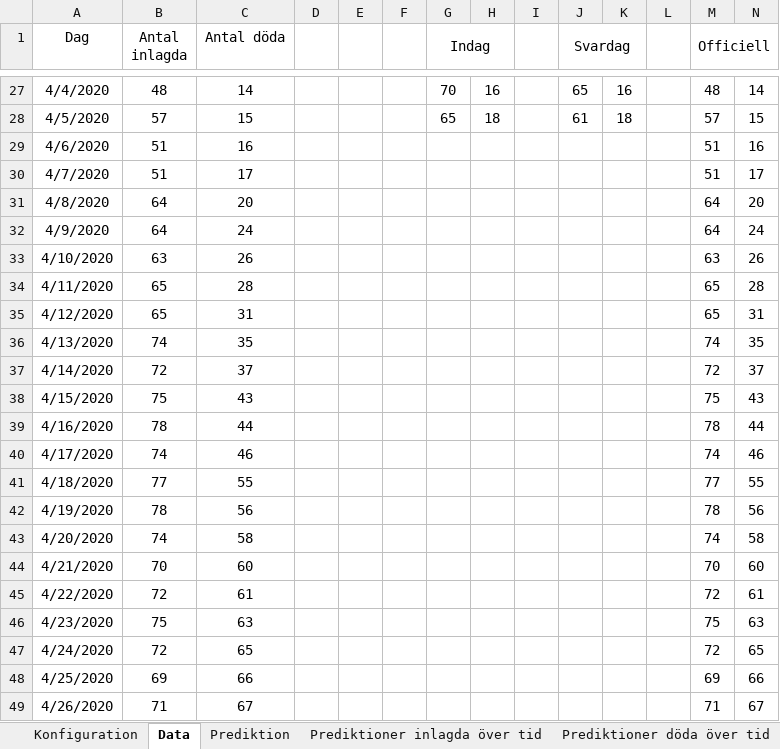
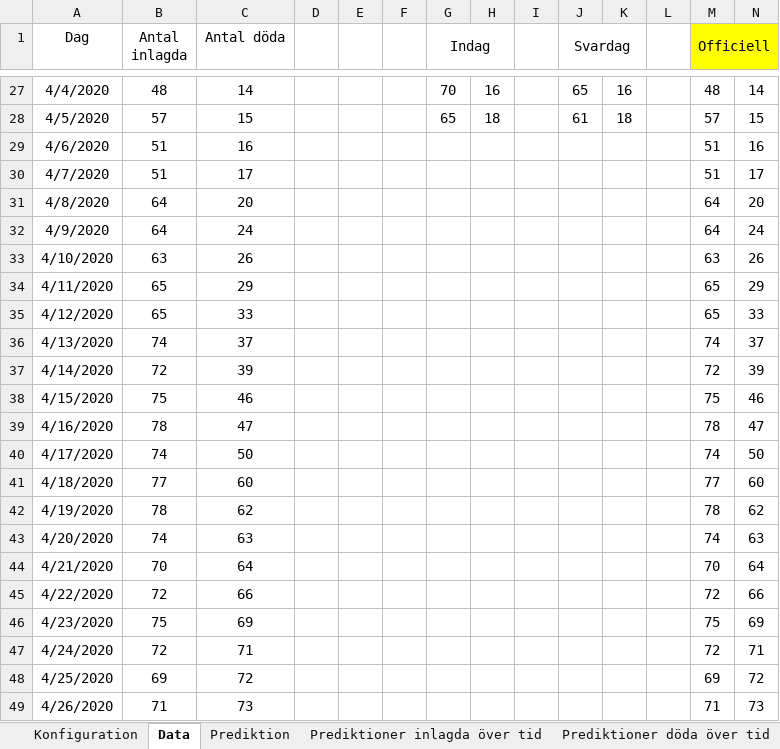
Before and after one commit to LarsAstrom/CoronaPrediction, an Excel workbook: excel_ark/simulation.xlsx, sheet Data, drawn as a sheet; only a part is shown, gaps mark what is left out; values as stored, in another font and other column widths than the file's, no borders; the diff covers the shown part only; the diff names each change by its address in the sheet, - before the commit and + after, or states it on an @@ line.

```diff
--- a/excel_ark/simulation.xlsx (sheet Data)
+++ b/excel_ark/simulation.xlsx (sheet Data)
-M1:N1 fill: none
+M1:N1 fill: #FFFF00
-C34 (Antal döda): 28
+C34 (Antal döda): 29
-N34: 28
+N34: 29
-C35 (Antal döda): 31
+C35 (Antal döda): 33
-N35: 31
+N35: 33
-C36 (Antal döda): 35
+C36 (Antal döda): 37
-N36: 35
+N36: 37
-C37 (Antal döda): 37
+C37 (Antal döda): 39
-N37: 37
+N37: 39
-C38 (Antal döda): 43
+C38 (Antal döda): 46
-N38: 43
+N38: 46
-C39 (Antal döda): 44
+C39 (Antal döda): 47
-N39: 44
+N39: 47
-C40 (Antal döda): 46
+C40 (Antal döda): 50
-N40: 46
+N40: 50
-C41 (Antal döda): 55
+C41 (Antal döda): 60
-N41: 55
+N41: 60
-C42 (Antal döda): 56
+C42 (Antal döda): 62
-N42: 56
+N42: 62
-C43 (Antal döda): 58
+C43 (Antal döda): 63
-N43: 58
+N43: 63
-C44 (Antal döda): 60
+C44 (Antal döda): 64
-N44: 60
+N44: 64
-C45 (Antal döda): 61
+C45 (Antal döda): 66
-N45: 61
+N45: 66
-C46 (Antal döda): 63
+C46 (Antal döda): 69
-N46: 63
+N46: 69
-C47 (Antal döda): 65
+C47 (Antal döda): 71
-N47: 65
+N47: 71
-C48 (Antal döda): 66
+C48 (Antal döda): 72
-N48: 66
+N48: 72
-C49 (Antal döda): 67
+C49 (Antal döda): 73
-N49: 67
+N49: 73
```
Also changed, not shown: 90 edited cells elsewhere in this sheet, sheet Prediktioner döda över tid, sheet Prediktioner inlagda över tid, sheet Prediktion, sheet Resultat prediktioner över tid, sheet till_dash_board_20200506, sheet Konfiguration, charts or pictures, 13 other files.
